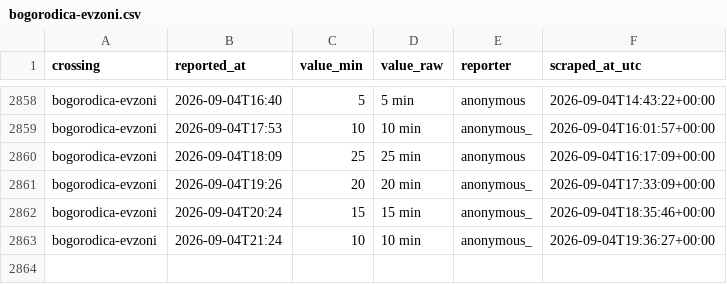
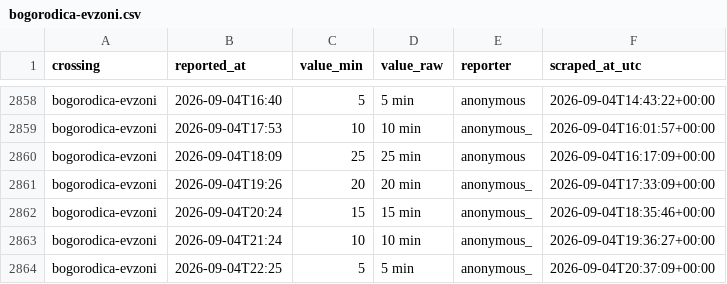
Before and after one commit to brankojosipovic/border-wait, a CSV file: data/bogorodica-evzoni.csv, drawn as a sheet; only a part is shown, gaps mark what is left out; the diff names each change by its address in the sheet, - before the commit and + after, or states it on an @@ line.

```diff
--- a/data/bogorodica-evzoni.csv
+++ b/data/bogorodica-evzoni.csv
+row 2864: bogorodica-evzoni | 2026-09-04T22:25 | 5 | 5 min | anonymous_ | 2026-09-04T20:37:09+00:00
```
Also changed, not shown: data/summary_monthly.csv.
